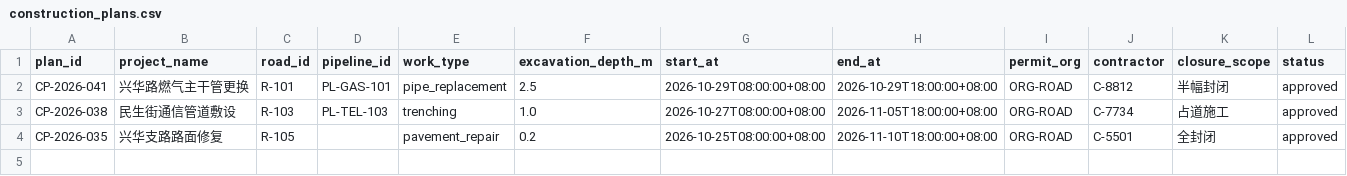
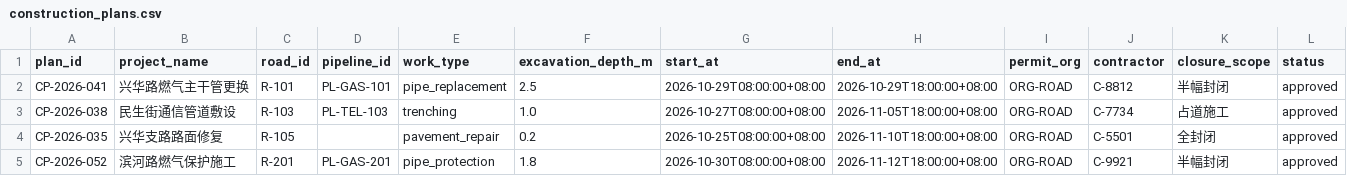
Before and after one commit to May18th/ICT, a CSV file: samples/assets/urban/construction_plans.csv, drawn as a sheet; the diff names each change by its address in the sheet, - before the commit and + after, or states it on an @@ line.

```diff
--- a/samples/assets/urban/construction_plans.csv
+++ b/samples/assets/urban/construction_plans.csv
+row 5: CP-2026-052 | 滨河路燃气保护施工 | R-201 | PL-GAS-201 | pipe_protection | 1.8 | 2026-10-30T08:00:00+08:00 | 2026-11-12T18:00:00+08:00 | ORG-ROAD | C-9921 | 半幅封闭 | approved
```
Also changed, not shown: samples/assets/urban/drainage_facilities.csv, samples/assets/urban/pipeline_ledger.csv, 20 other files.
